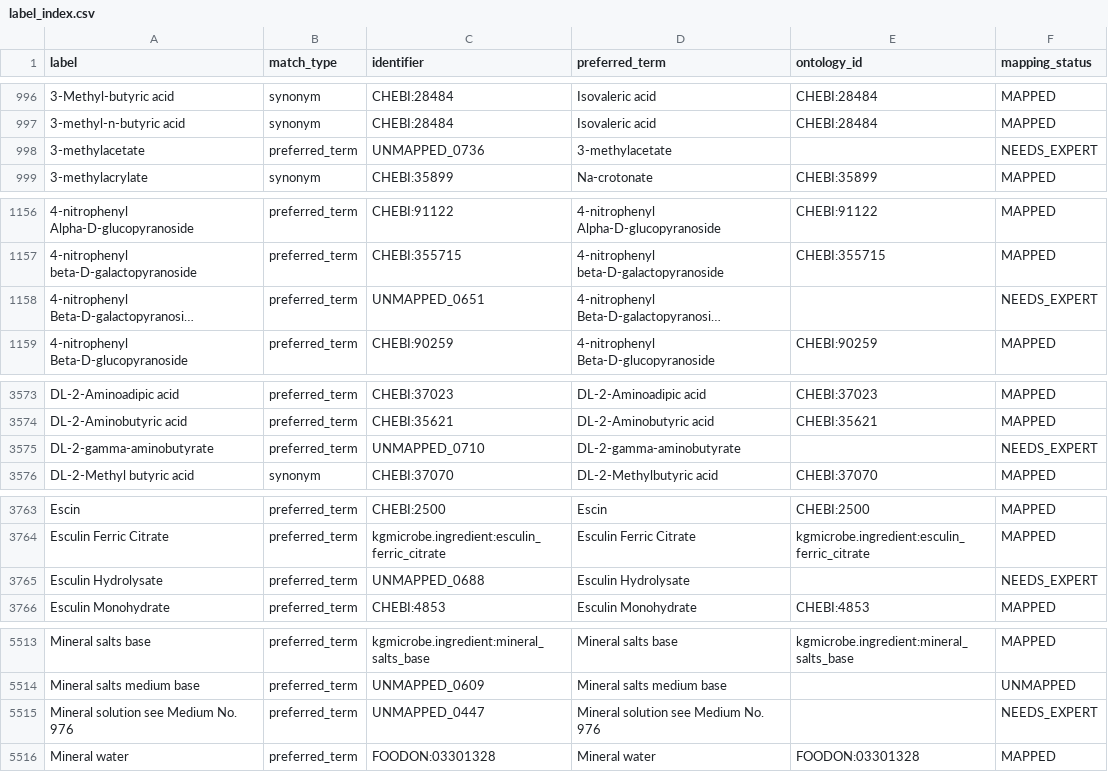
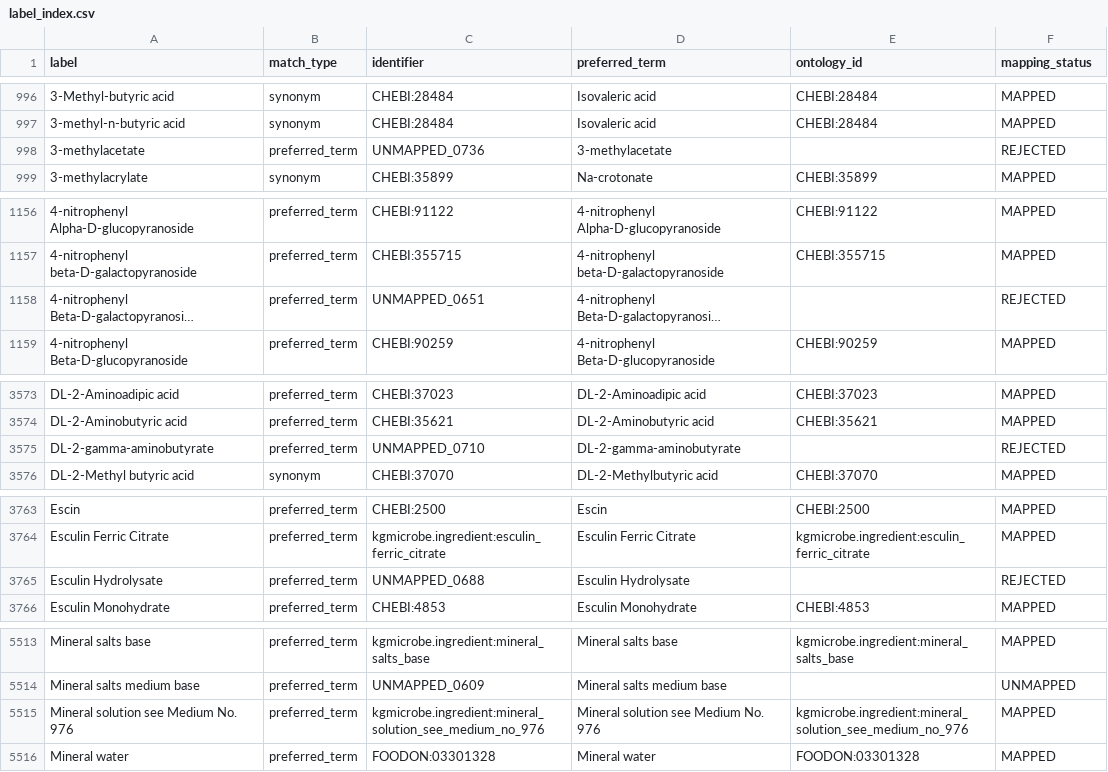
Before and after one commit to CultureBotAI/MediaIngredientMech, a CSV file: docs/data/label_index.csv, drawn as a sheet; only a part is shown, gaps mark what is left out; long unchanged cells end in …; the diff covers the shown part only; the diff names each change by its address in the sheet, - before the commit and + after, or states it on an @@ line.

```diff
--- a/docs/data/label_index.csv
+++ b/docs/data/label_index.csv
-F998 (mapping_status): NEEDS_EXPERT
+F998 (mapping_status): REJECTED
-F1158 (mapping_status): NEEDS_EXPERT
+F1158 (mapping_status): REJECTED
-F3575 (mapping_status): NEEDS_EXPERT
+F3575 (mapping_status): REJECTED
-F3765 (mapping_status): NEEDS_EXPERT
+F3765 (mapping_status): REJECTED
-C5515 (identifier): UNMAPPED_0447
+C5515 (identifier): kgmicrobe.ingredient:mineral_solution_see_medium_no_976
-E5515 (ontology_id): (empty)
+E5515 (ontology_id): kgmicrobe.ingredient:mineral_solution_see_medium_no_976
-F5515 (mapping_status): NEEDS_EXPERT
+F5515 (mapping_status): MAPPED
```
Also changed, not shown: 3 edited cells elsewhere in this file, docs/data/all_ingredients.csv, docs/data/mapped_ingredients.csv, 20 other files.
